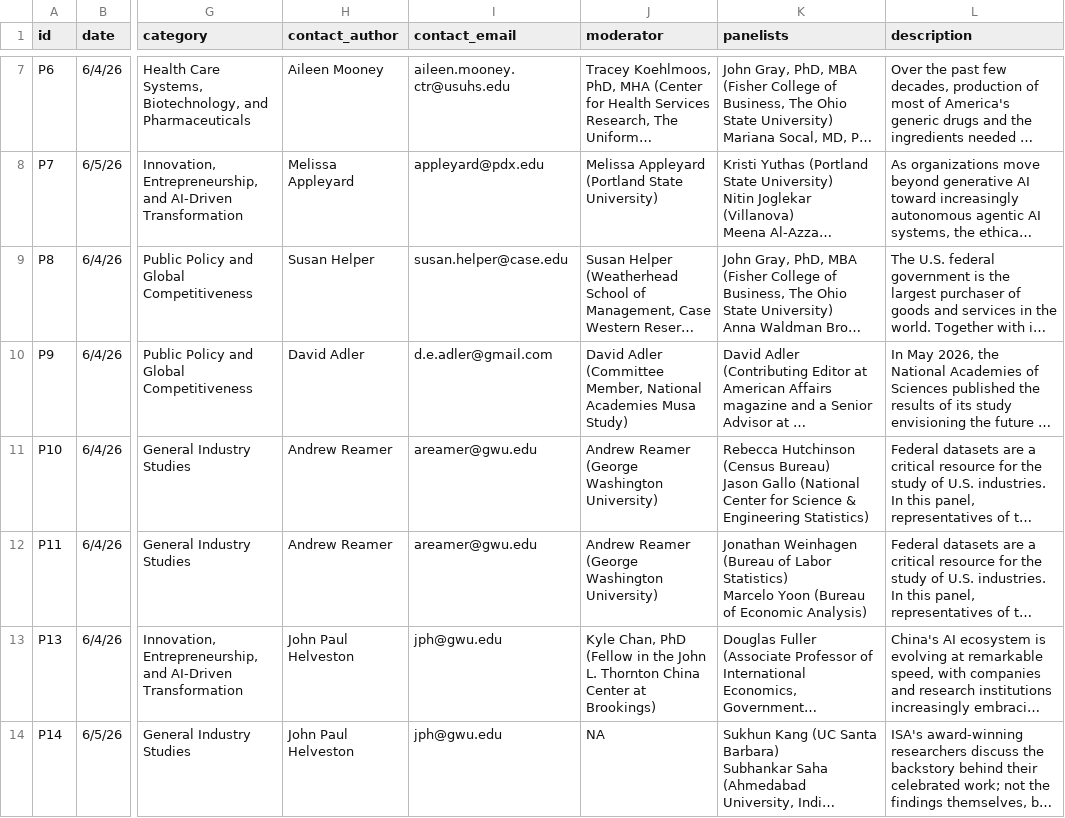
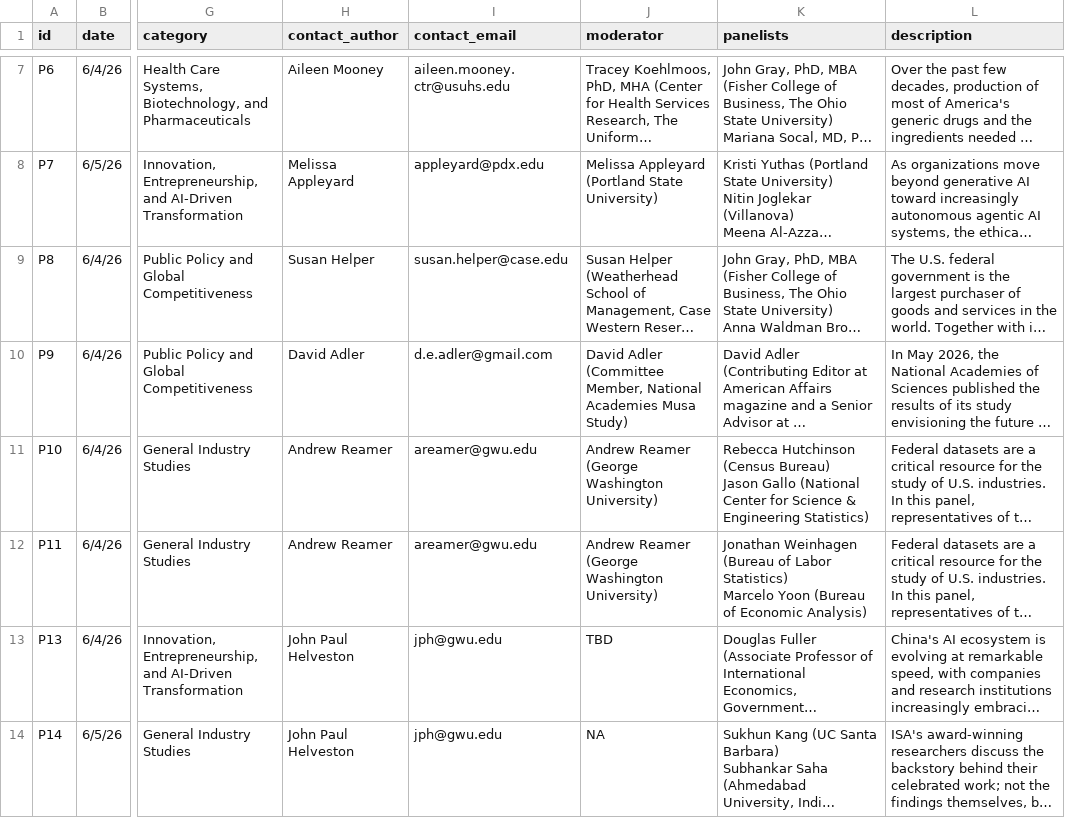
Before and after one commit to jhelvy/isa-2026-schedule, a CSV file: data/panels.csv, drawn as a sheet; only a part is shown, gaps mark what is left out; long unchanged cells end in …; the diff names each change by its address in the sheet, - before the commit and + after, or states it on an @@ line.

```diff
--- a/data/panels.csv
+++ b/data/panels.csv
-J13 (moderator): Kyle Chan, PhD (Fellow in the John L. Thornton China Center at Brookings)
+J13 (moderator): TBD
```
Also changed, not shown: data/bios.csv, 7 other files.
